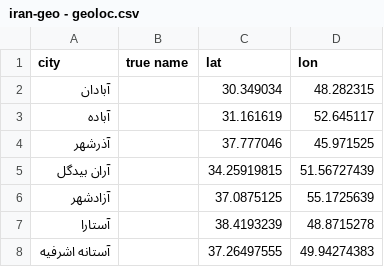
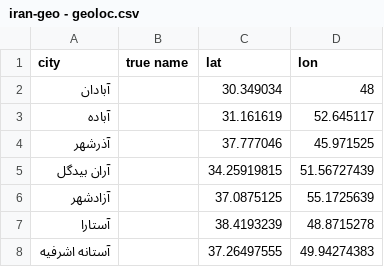
Before and after one commit to mostafaamiri/Iran_Geolocation, a CSV file: iran-geo - geoloc.csv, drawn as a sheet; only a part is shown.

Commit message:
test1

```diff
--- a/iran-geo - geoloc.csv
+++ b/iran-geo - geoloc.csv
@@ -1,3 +1,3 @@
 city,true name,lat,lon
-آبادان,,30.349034,48.282315
+آبادان,,30.349034,48
 آباده,,31.161619,52.645117
```
